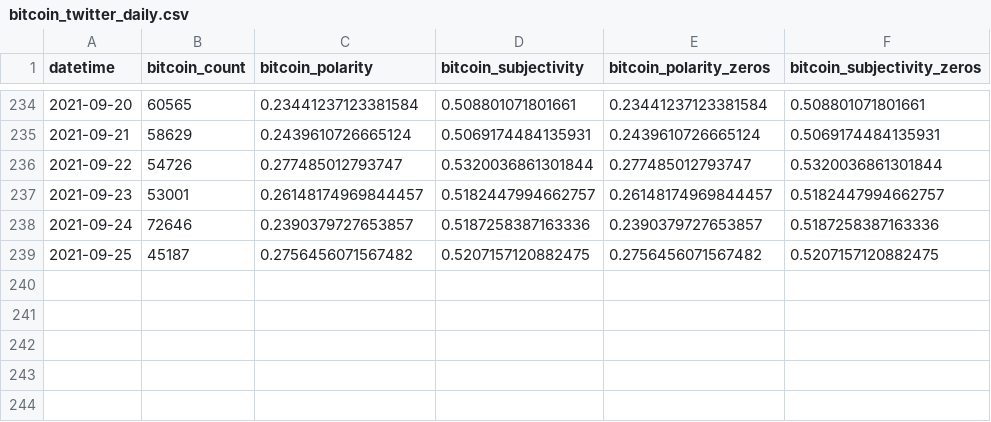
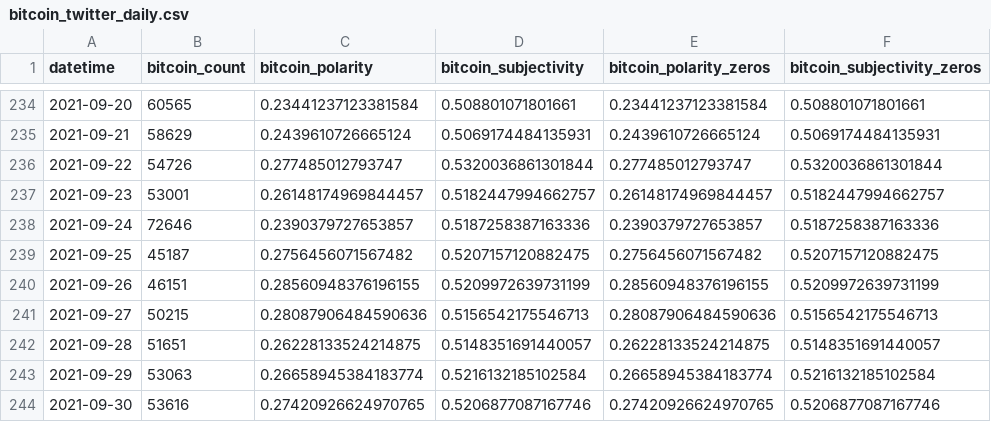
Before and after one commit to jrobi001/Final-Project-Cryptocurrency-ML, a CSV file: data_collection/data/processed-tweet-data/bitcoin_twitter_daily.csv, drawn as a sheet; only a part is shown, gaps mark what is left out.

Commit message:
data update 1/10

```diff
--- a/data_collection/data/processed-tweet-data/bitcoin_twitter_daily.csv
+++ b/data_collection/data/processed-tweet-data/bitcoin_twitter_daily.csv
@@ -239 +239,6 @@ datetime,bitcoin_count,bitcoin_polarity,bitcoin_subjectivity,bitcoin_polarity_ze
 2021-09-25,45187,0.2756456071567482,0.5207157120882475,0.2756456071567482,0.5207157120882475
+2021-09-26,46151,0.28560948376196155,0.5209972639731199,0.28560948376196155,0.5209972639731199
+2021-09-27,50215,0.28087906484590636,0.5156542175546713,0.28087906484590636,0.5156542175546713
+2021-09-28,51651,0.26228133524214875,0.5148351691440057,0.26228133524214875,0.5148351691440057
+2021-09-29,53063,0.26658945384183774,0.5216132185102584,0.26658945384183774,0.5216132185102584
+2021-09-30,53616,0.27420926624970765,0.5206877087167746,0.27420926624970765,0.5206877087167746
```
Also changed, not shown: data_collection/data/processed-tweet-data/dogecoin_twitter_daily.csv, data_collection/data/processed-tweet-data/ethereum_twitter_daily.csv, 11 other files.
